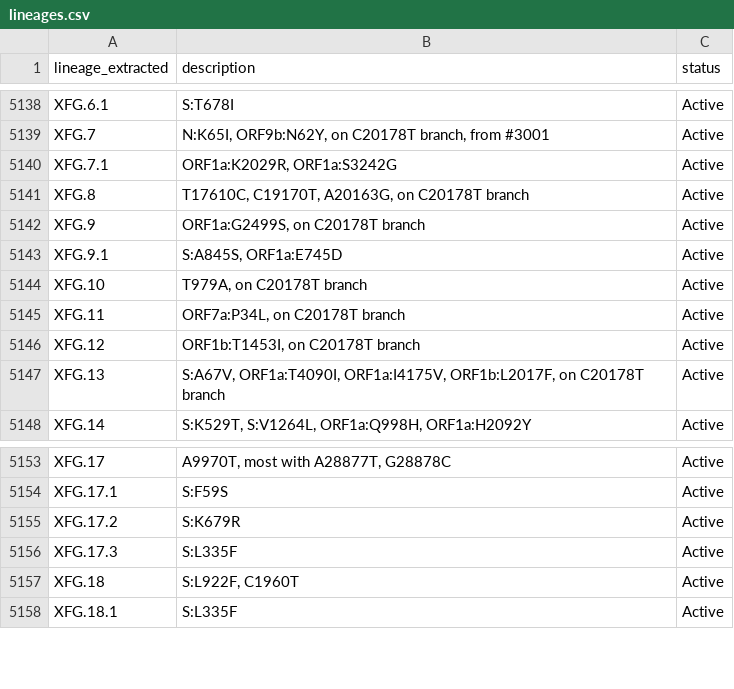
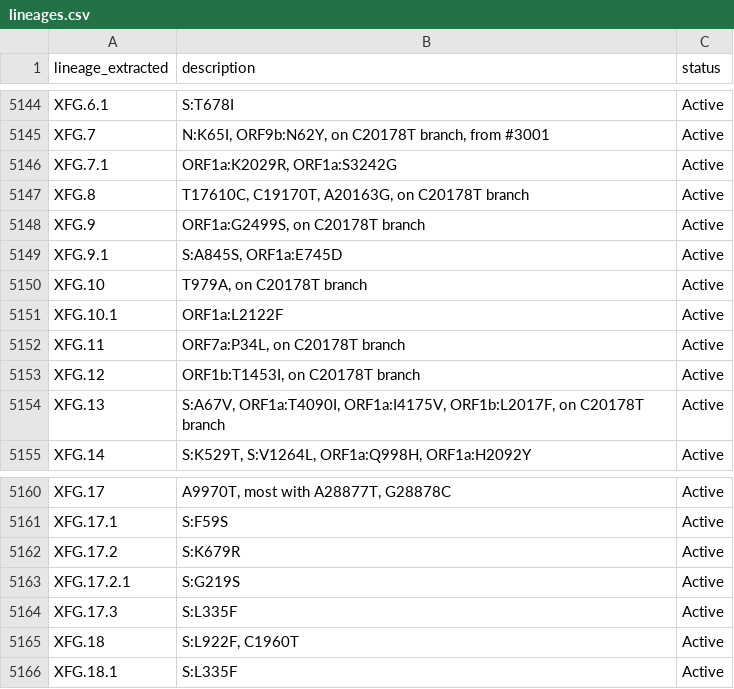
Before and after one commit to NW-PaGe/lineage_classifications, a CSV file: data/lineages.csv, drawn as a sheet; only a part is shown, gaps mark what is left out; the diff covers the shown part only; the diff names each change by its address in the sheet, - before the commit and + after, or states it on an @@ line.

```diff
--- a/data/lineages.csv
+++ b/data/lineages.csv
+row 5151: XFG.10.1 | ORF1a:L2122F | Active
+row 5163: XFG.17.2.1 | S:G219S | Active
```
Also changed, not shown: 12 added rows and 1 edited cell elsewhere in this file.
